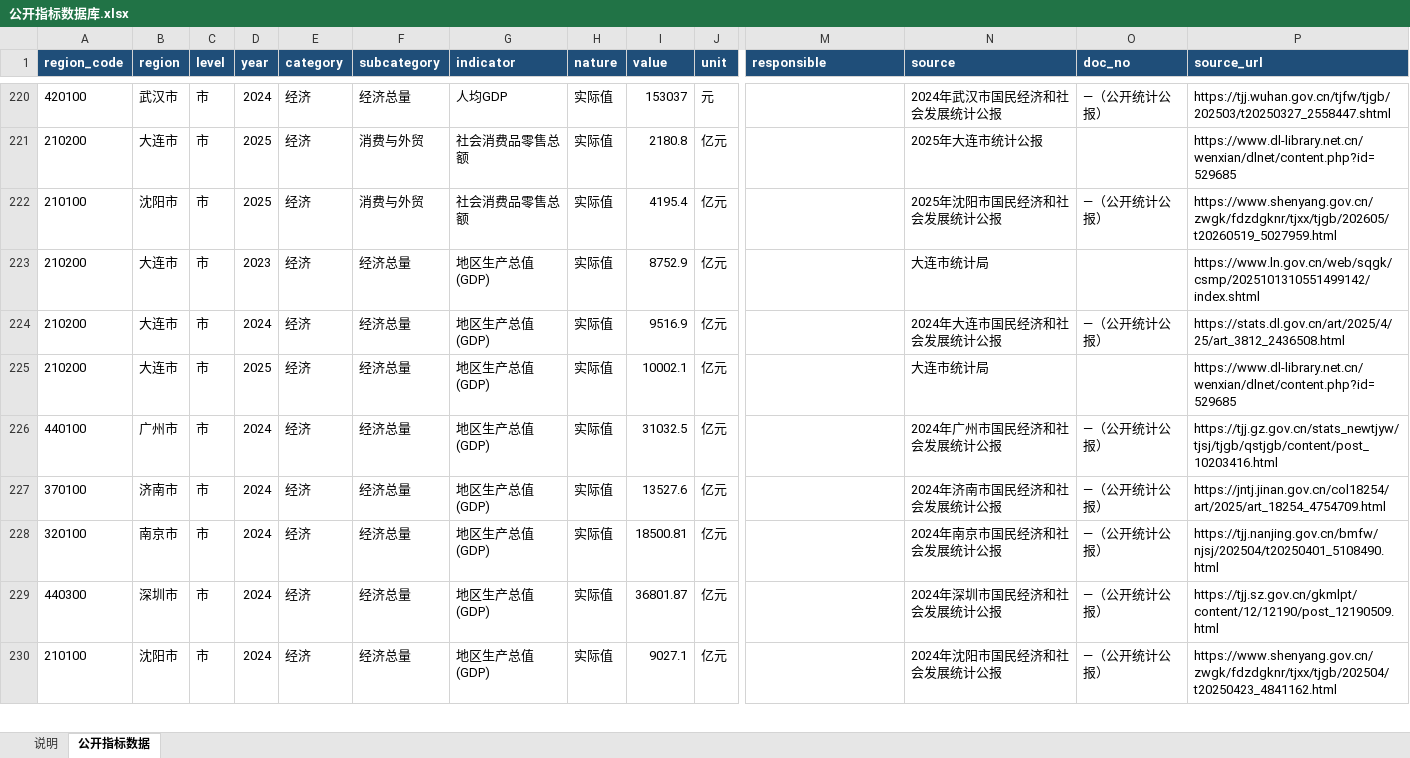
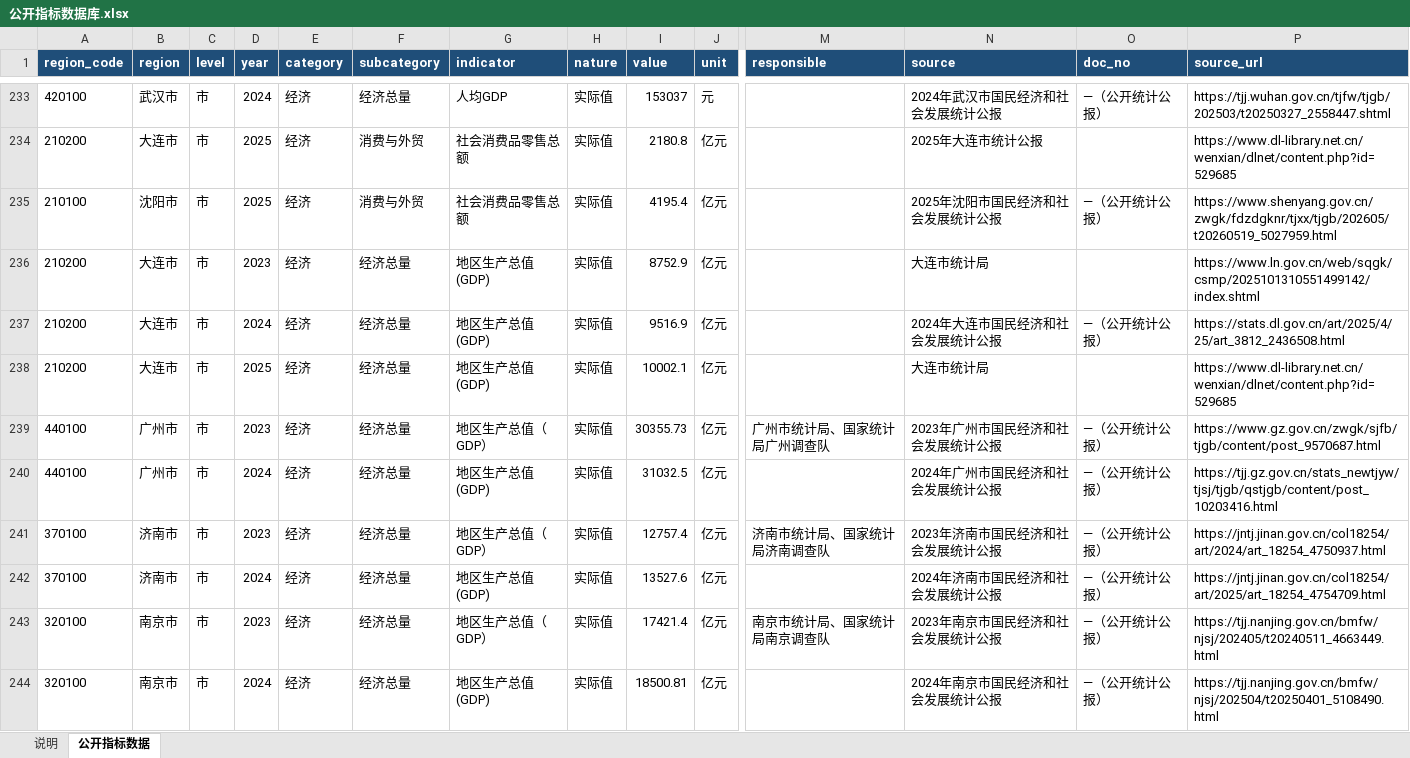
Before and after one commit to xujiann/health-indicators, an Excel workbook: 公开指标数据库.xlsx, sheet 公开指标数据, drawn as a sheet; only a part is shown, gaps mark what is left out; the shorter side is filled out with more unchanged rows; values as stored, in another font and other column widths than the file's, no borders; rows hold the shown columns only; the diff covers the shown part only; the diff names each change by its address in the sheet, - before the commit and + after, or states it on an @@ line.

```diff
--- a/公开指标数据库.xlsx (sheet 公开指标数据)
+++ b/公开指标数据库.xlsx (sheet 公开指标数据)
+row 239: 440100 | 广州市 | 市 | 2023 | 经济 | 经济总量 | 地区生产总值（GDP） | 实际值 | 30355.73 | 亿元 | 广州市统计局、国家统计局广州调查队 | 2023年广州市国民经济和社会发展统计公报 | —（公开统计公报） | https://www.gz.gov.cn/zwgk/sjfb/tjgb/content/post_9570687.html
+row 241: 370100 | 济南市 | 市 | 2023 | 经济 | 经济总量 | 地区生产总值（GDP） | 实际值 | 12757.4 | 亿元 | 济南市统计局、国家统计局济南调查队 | 2023年济南市国民经济和社会发展统计公报 | —（公开统计公报） | https://jntj.jinan.gov.cn/col18254/art/2024/art_18254_4750937.html
+row 243: 320100 | 南京市 | 市 | 2023 | 经济 | 经济总量 | 地区生产总值（GDP） | 实际值 | 17421.4 | 亿元 | 南京市统计局、国家统计局南京调查队 | 2023年南京市国民经济和社会发展统计公报 | —（公开统计公报） | https://tjj.nanjing.gov.cn/bmfw/njsj/202405/t20240511_4663449.html
```
Also changed, not shown: 32 added rows elsewhere in this sheet, sheet 说明, 6 other files.
